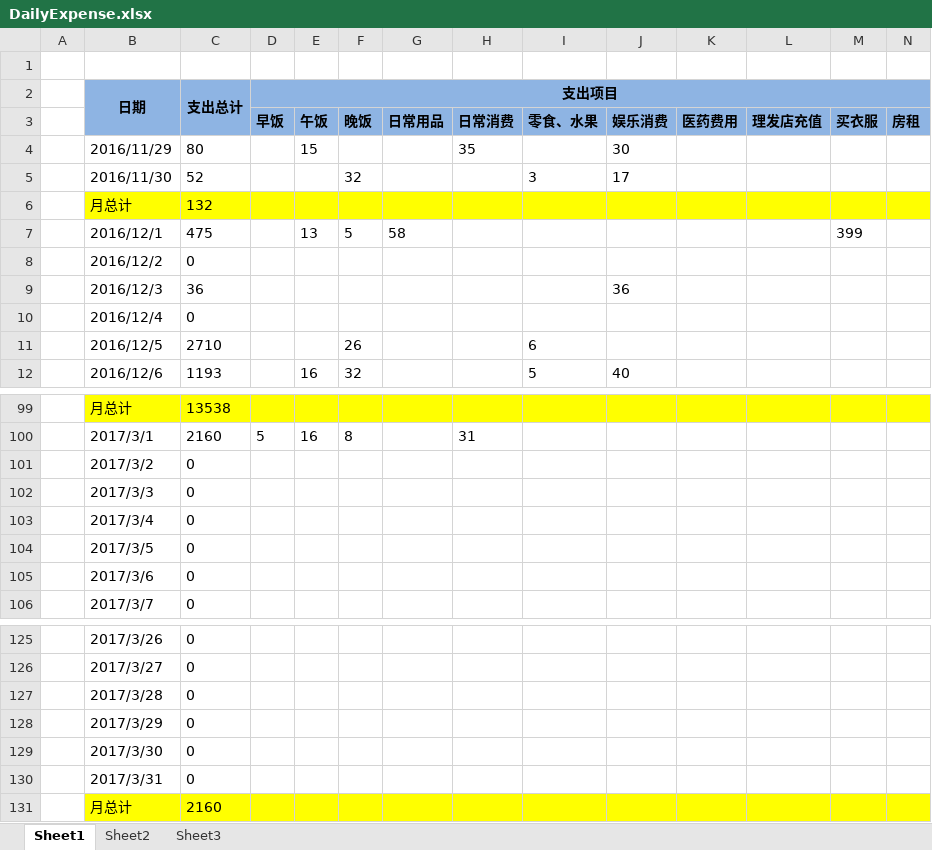
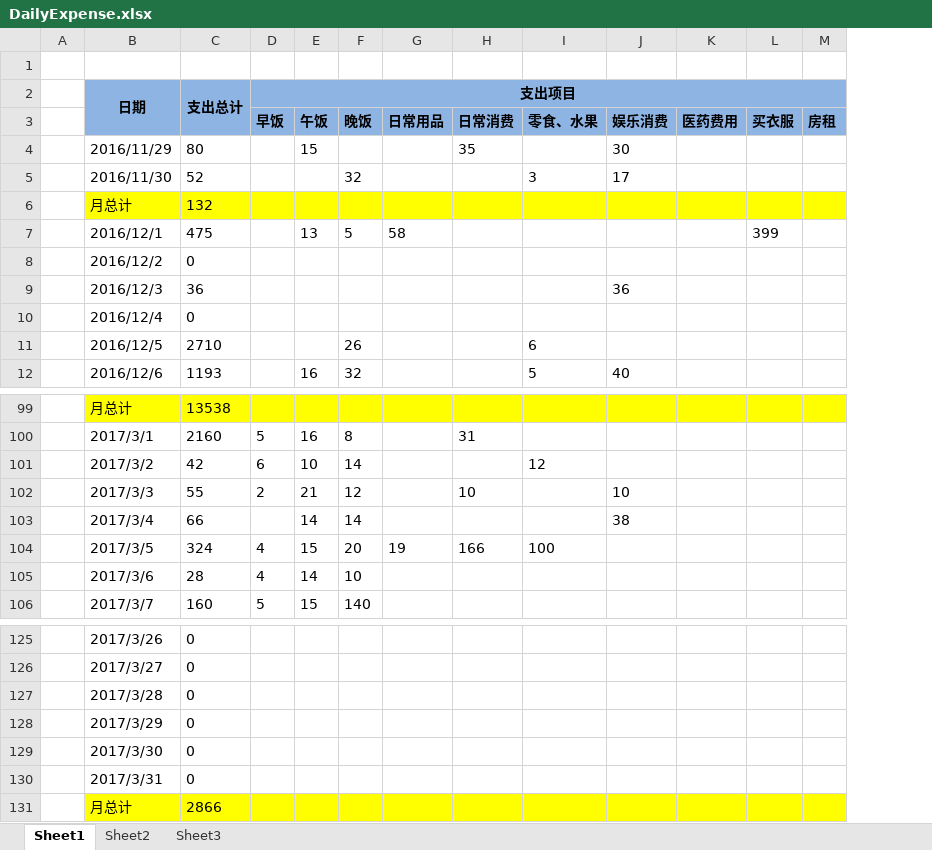
Before and after one commit to cga2351/docs, an Excel workbook: DailyExpense.xlsx, sheet Sheet1, drawn as a sheet; only a part is shown, gaps mark what is left out; values as stored, in another font and other column widths than the file's, no borders; conditional formats not drawn; the diff covers the shown part only; the diff names each change by its address in the sheet, - before the commit and + after, or states it on an @@ line.

Commit message:
update 3.8

```diff
--- a/DailyExpense.xlsx (sheet Sheet1)
+++ b/DailyExpense.xlsx (sheet Sheet1)
-column L (理发店充值), empty
-C101: 0
+C101: 42
-D101 (早饭): (empty)
+D101 (早饭): 6
-E101 (午饭): (empty)
+E101 (午饭): 10
-F101 (晚饭): (empty)
+F101 (晚饭): 14
-I101 (零食、水果): (empty)
+I101 (零食、水果): 12
-C102: 0
+C102: 55
-D102 (早饭): (empty)
+D102 (早饭): 2
-E102 (午饭): (empty)
+E102 (午饭): 21
-F102 (晚饭): (empty)
+F102 (晚饭): 12
-H102 (日常消费): (empty)
+H102 (日常消费): 10
-J102 (娱乐消费): (empty)
+J102 (娱乐消费): 10
-C103: 0
+C103: 66
-E103 (午饭): (empty)
+E103 (午饭): 14
-F103 (晚饭): (empty)
+F103 (晚饭): 14
-J103 (娱乐消费): (empty)
+J103 (娱乐消费): 38
-C104: 0
+C104: 324
-D104:D105 (早饭): (empty)
+D104:D105 (早饭): 4
-E104 (午饭): (empty)
+E104 (午饭): 15
-F104 (晚饭): (empty)
+F104 (晚饭): 20
-G104 (日常用品): (empty)
+G104 (日常用品): 19
-H104 (日常消费): (empty)
+H104 (日常消费): 166
-I104 (零食、水果): (empty)
+I104 (零食、水果): 100
-C105: 0
+C105: 28
-E105 (午饭): (empty)
+E105 (午饭): 14
-F105 (晚饭): (empty)
+F105 (晚饭): 10
-C106: 0
+C106: 160
-D106 (早饭): (empty)
+D106 (早饭): 5
-E106 (午饭): (empty)
+E106 (午饭): 15
-F106 (晚饭): (empty)
+F106 (晚饭): 140
-C131: 2160
+C131: 2866
```
Also changed, not shown: 5 edited cells elsewhere in this sheet, formulas that keep their value.
